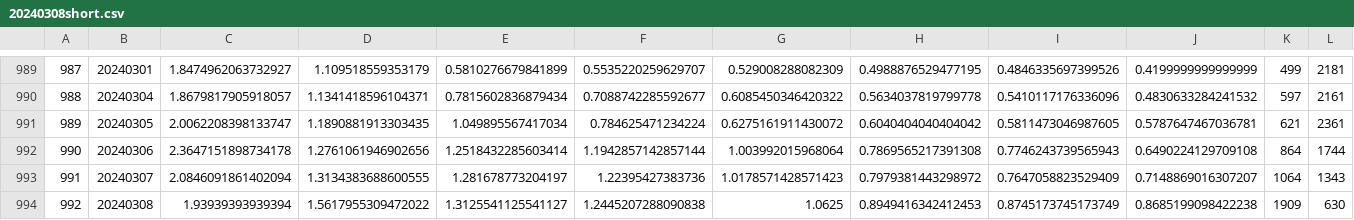
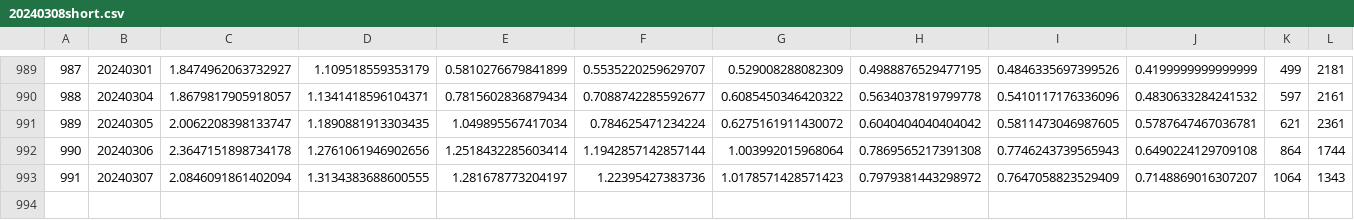
Before and after one commit to Rows21/Stock, a CSV file: logs/20240308short.csv, drawn as a sheet; only a part is shown, gaps mark what is left out; rows hold the shown columns only; the diff names each change by its address in the sheet, - before the commit and + after, or states it on an @@ line.

```diff
--- a/logs/20240308short.csv
+++ b/logs/20240308short.csv
-row 994: 992 | 20240308 | 1.93939393939394 | 1.5617955309472022 | 1.3125541125541127 | 1.2445207288090838 | 1.0625 | 0.8949416342412453 | 0.8745173745173749 | 0.8685199098422238 | 1909 | 630
```
Also changed, not shown: emo_err.csv, lianban_final.csv, 15 other files.
